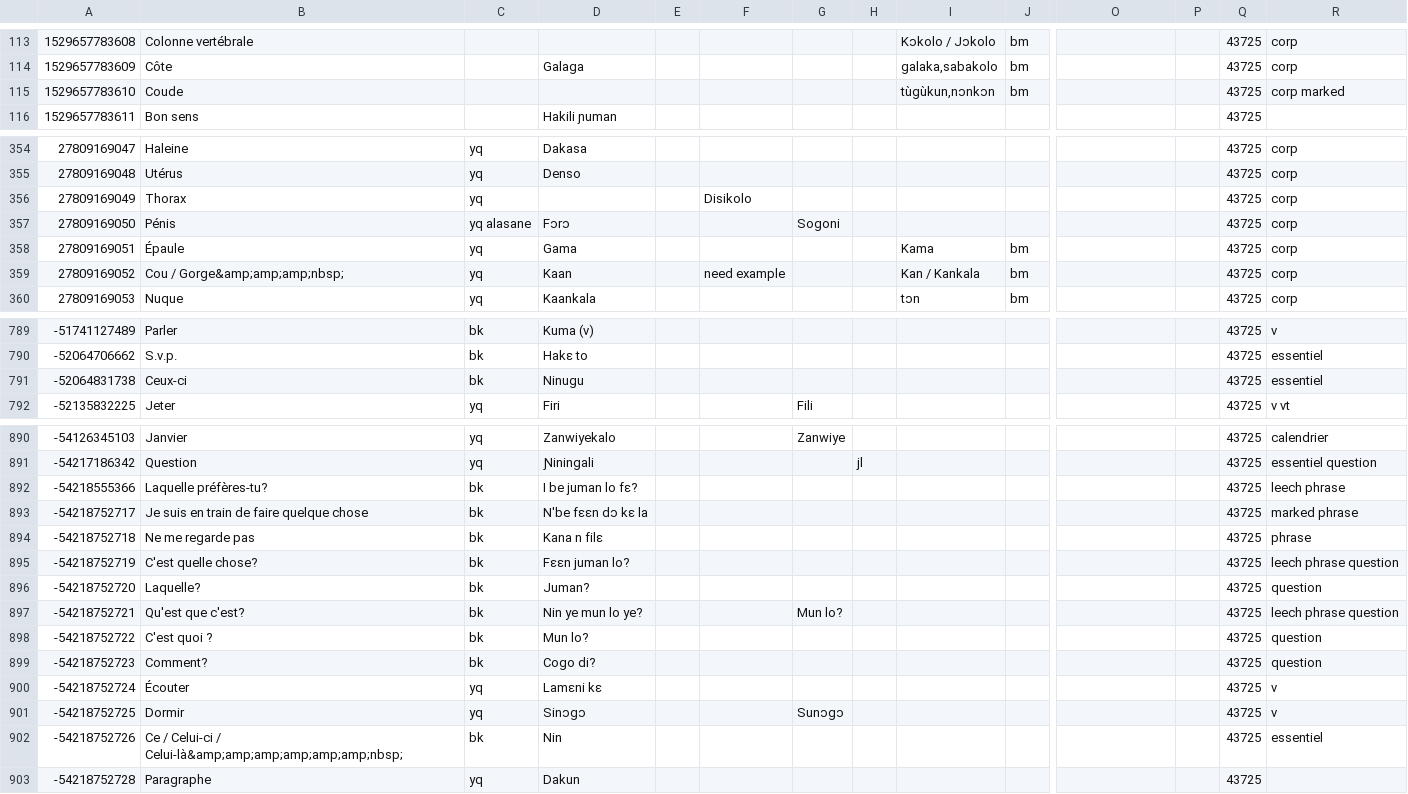
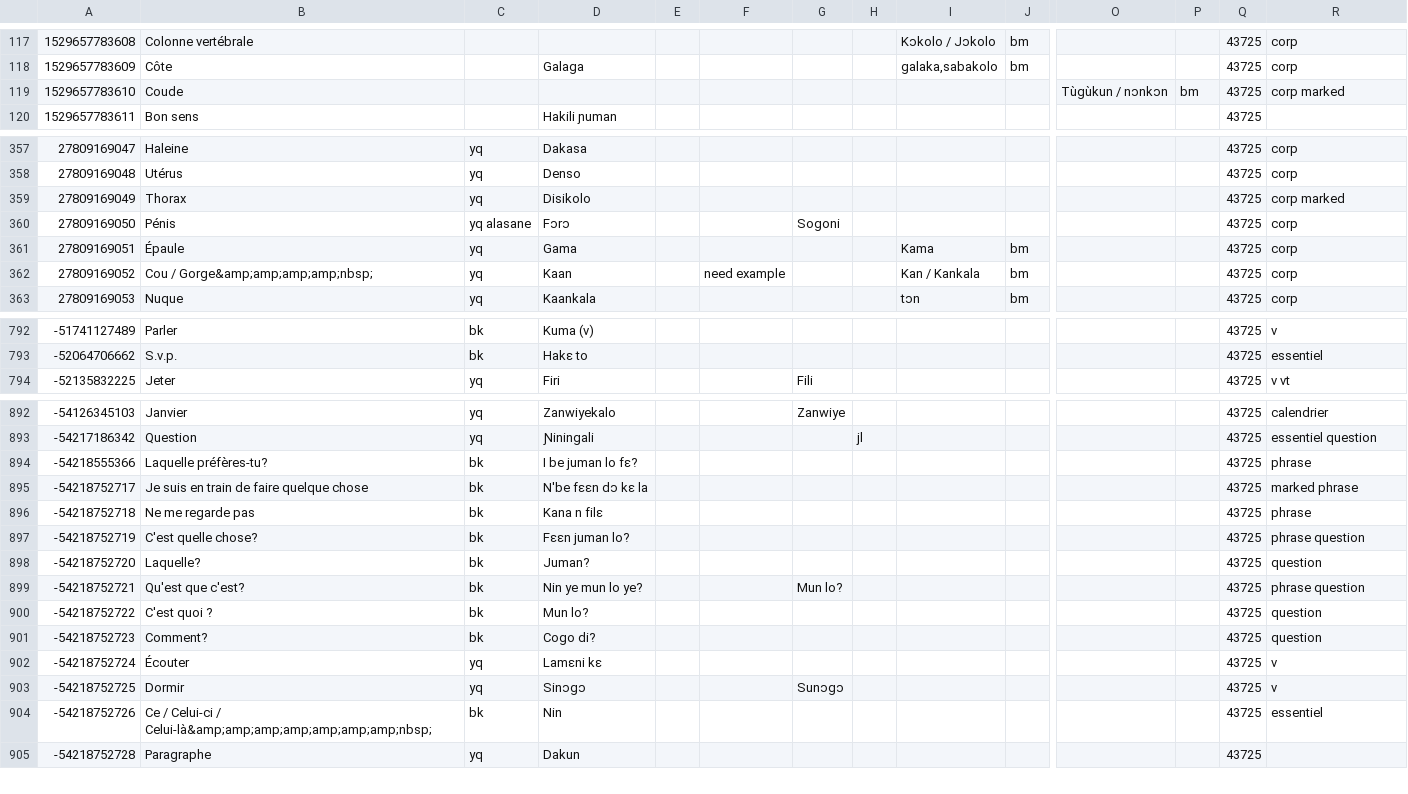
Before and after one commit to boydkelly/blog, a TSV file: download/Master-VOCAB.tsv (was download/Jula-Master-Vocab.tsv), drawn as a sheet; only a part is shown, gaps mark what is left out; removed rows and columns are numbered as before the commit, all else as after; rows hold the shown columns only; the diff covers the shown part only; the diff names each change by its address in the sheet, - before the commit and + after, or states it on an @@ line.

```diff
--- a/download/Jula-Master-Vocab.tsv
+++ b/download/Master-VOCAB.tsv
-I119: tùgùkun,nɔnkɔn
+I119: (empty)
-J119: bm
+J119: (empty)
-O119: (empty)
+O119: Tùgùkun / nɔnkɔn
-P119: (empty)
+P119: bm
-D359: (empty)
+D359: Disikolo
-F359: Disikolo
+F359: (empty)
-R359: corp
+R359: corp marked
-B362: Cou / Gorge&amp;amp;amp;nbsp;
+B362: Cou / Gorge&amp;amp;amp;amp;nbsp;
-row 791: -52064831738 | Ceux-ci | bk | Ninugu |  |  |  |  |  |  |  |  | 43725 | essentiel
-R894: leech phrase
+R894: phrase
-R897: leech phrase question
+R897: phrase question
-R899: leech phrase question
+R899: phrase question
-B904: …Celui-ci / Celui-là&amp;amp;amp;amp;amp;amp;nbsp;
+B904: …Celui-ci / Celui-là&amp;amp;amp;amp;amp;amp;amp;nbsp;
```
Also changed, not shown: 5 added rows, 2 removed rows and 61 edited cells elsewhere in this file, download/Master-WT.tsv, 1 other file.
